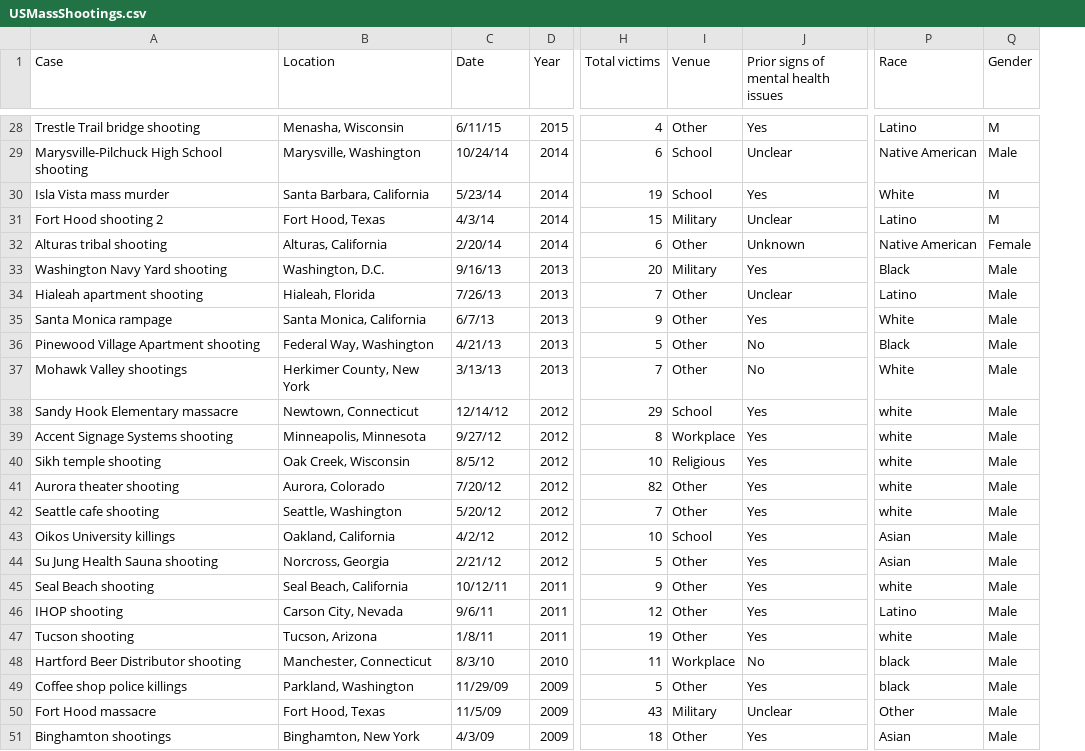
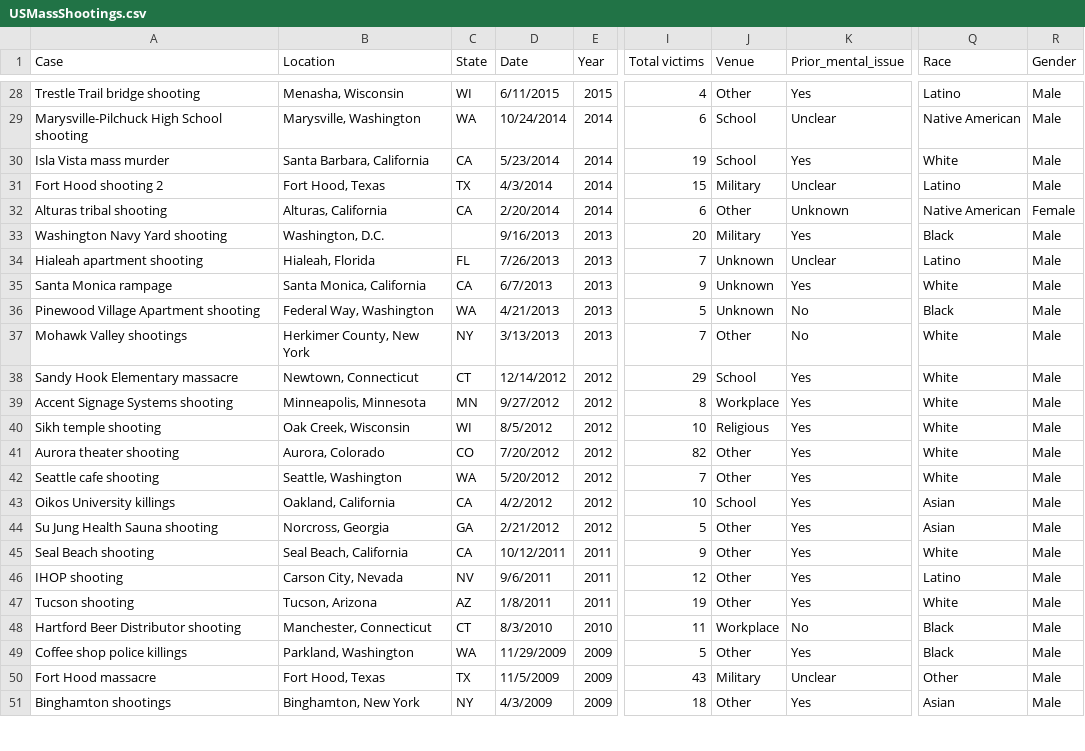
Before and after one commit to bbuchake/US-Mass-Shootings, a CSV file: data/USMassShootings.csv, drawn as a sheet; only a part is shown, gaps mark what is left out; addresses are those after the commit; the diff covers the shown part only; the diff names each change by its address in the sheet, - before the commit and + after, or states it on an @@ line.

```diff
--- a/data/USMassShootings.csv
+++ b/data/USMassShootings.csv
+column C (State), rows 28-51: WI | WA | CA | TX | CA |  | FL | CA | WA | NY | CT | MN | WI | CO | WA | CA | GA | CA | NV | AZ | CT | WA | TX | NY
-K1: Prior signs of mental health issues
+K1: Prior_mental_issue
-D28 (Date): 6/11/15
+D28 (Date): 6/11/2015
-R28 (Gender): M
+R28 (Gender): Male
-D29 (Date): 10/24/14
+D29 (Date): 10/24/2014
-D30 (Date): 5/23/14
+D30 (Date): 5/23/2014
-R30:R31 (Gender): M
+R30:R31 (Gender): Male
-D31 (Date): 4/3/14
+D31 (Date): 4/3/2014
-D32 (Date): 2/20/14
+D32 (Date): 2/20/2014
-D33 (Date): 9/16/13
+D33 (Date): 9/16/2013
-D34 (Date): 7/26/13
+D34 (Date): 7/26/2013
-J34:J36 (Venue): Other
+J34:J36 (Venue): Unknown
-D35 (Date): 6/7/13
+D35 (Date): 6/7/2013
-D36 (Date): 4/21/13
+D36 (Date): 4/21/2013
-D37 (Date): 3/13/13
+D37 (Date): 3/13/2013
-D38 (Date): 12/14/12
+D38 (Date): 12/14/2012
-Q38:Q42 (Race): white
+Q38:Q42 (Race): White
-D39 (Date): 9/27/12
+D39 (Date): 9/27/2012
-D40 (Date): 8/5/12
+D40 (Date): 8/5/2012
-D41 (Date): 7/20/12
+D41 (Date): 7/20/2012
-D42 (Date): 5/20/12
+D42 (Date): 5/20/2012
-D43 (Date): 4/2/12
+D43 (Date): 4/2/2012
-D44 (Date): 2/21/12
+D44 (Date): 2/21/2012
-D45 (Date): 10/12/11
+D45 (Date): 10/12/2011
-Q45 (Race): white
+Q45 (Race): White
-D46 (Date): 9/6/11
+D46 (Date): 9/6/2011
-D47 (Date): 1/8/11
+D47 (Date): 1/8/2011
-Q47 (Race): white
+Q47 (Race): White
-D48 (Date): 8/3/10
+D48 (Date): 8/3/2010
-Q48:Q49 (Race): black
+Q48:Q49 (Race): Black
-D49 (Date): 11/29/09
+D49 (Date): 11/29/2009
-D50 (Date): 11/5/09
+D50 (Date): 11/5/2009
-D51 (Date): 4/3/09
+D51 (Date): 4/3/2009
```
Also changed, not shown: 141 edited cells elsewhere in this file, 3 other files.
